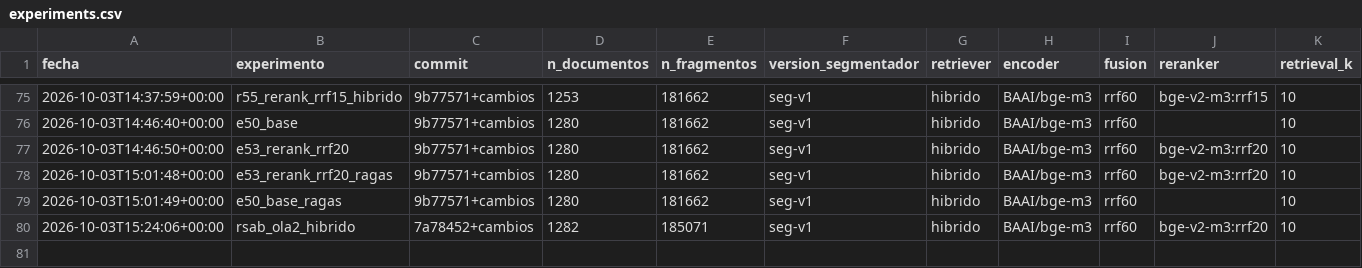
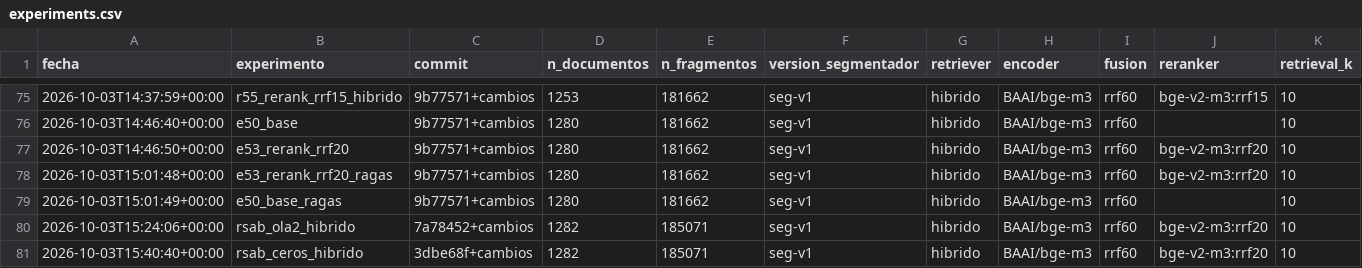
Before and after one commit to syntax-hackathon-2026/rag-juridico-syntax, a CSV file: evaluation/experiments.csv, drawn as a sheet; only a part is shown, gaps mark what is left out; rows hold the shown columns only; the diff names each change by its address in the sheet, - before the commit and + after, or states it on an @@ line.

```diff
--- a/evaluation/experiments.csv
+++ b/evaluation/experiments.csv
+row 81: 2026-10-03T15:40:40+00:00 | rsab_ceros_hibrido | 3dbe68f+cambios | 1282 | 185071 | seg-v1 | hibrido | BAAI/bge-m3 | rrf60 | bge-v2-m3:rrf20 | 10
```
Also changed, not shown: 19 other files.
